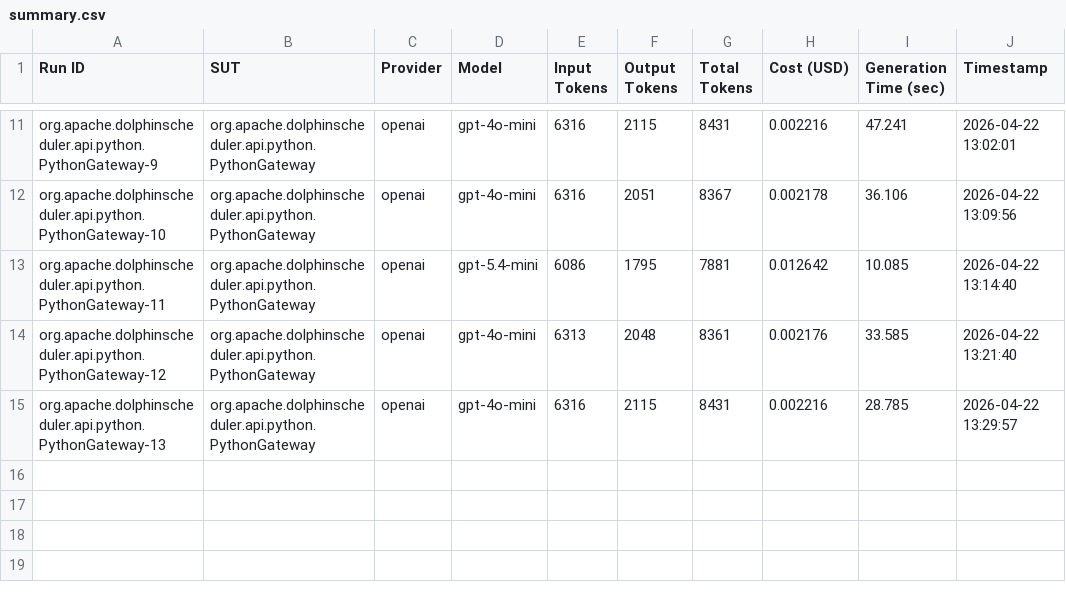
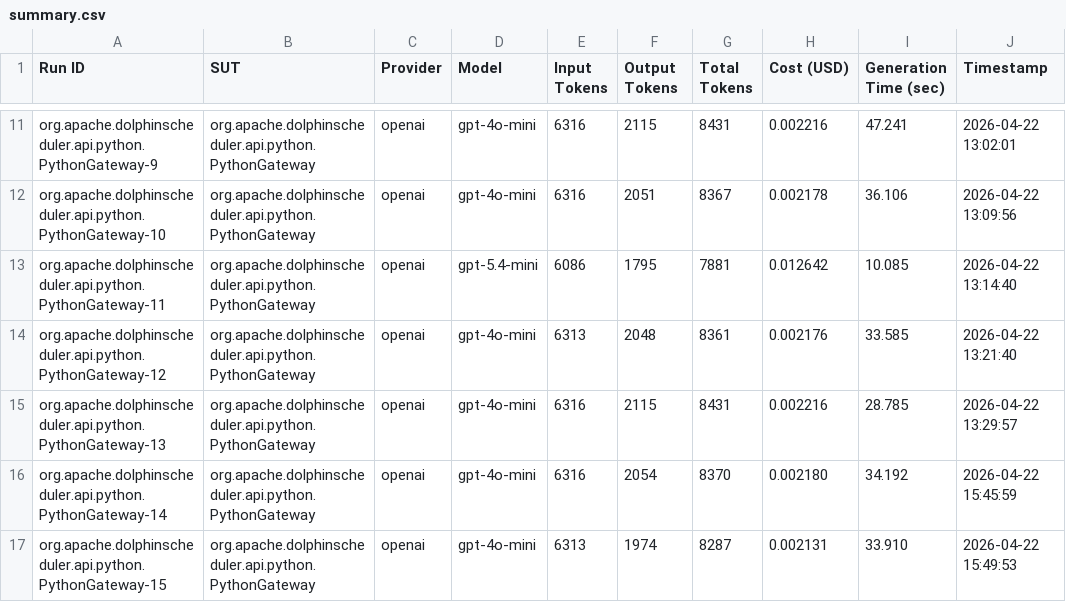
Before and after one commit to FedericoValeri/unmock4j, a CSV file: results/summary.csv, drawn as a sheet; only a part is shown, gaps mark what is left out.

```diff
--- a/results/summary.csv
+++ b/results/summary.csv
@@ -15 +15,3 @@ org.apache.dolphinscheduler.api.python.PythonGateway-12,org.apache.dolphinschedu
 org.apache.dolphinscheduler.api.python.PythonGateway-13,org.apache.dolphinscheduler.api.python.PythonGateway,openai,gpt-4o-mini,6316,2115,8431,0.002216,28.785,2026-04-22 13:29:57
+org.apache.dolphinscheduler.api.python.PythonGateway-14,org.apache.dolphinscheduler.api.python.PythonGateway,openai,gpt-4o-mini,6316,2054,8370,0.002180,34.192,2026-04-22 15:45:59
+org.apache.dolphinscheduler.api.python.PythonGateway-15,org.apache.dolphinscheduler.api.python.PythonGateway,openai,gpt-4o-mini,6313,1974,8287,0.002131,33.910,2026-04-22 15:49:53
```
Also changed, not shown: 3 other files.
